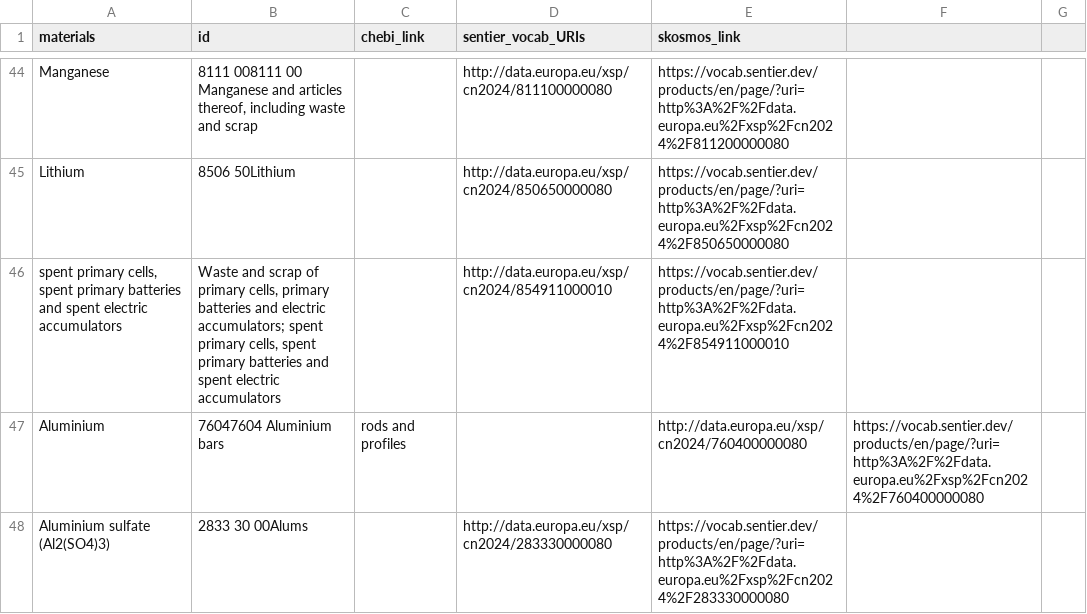
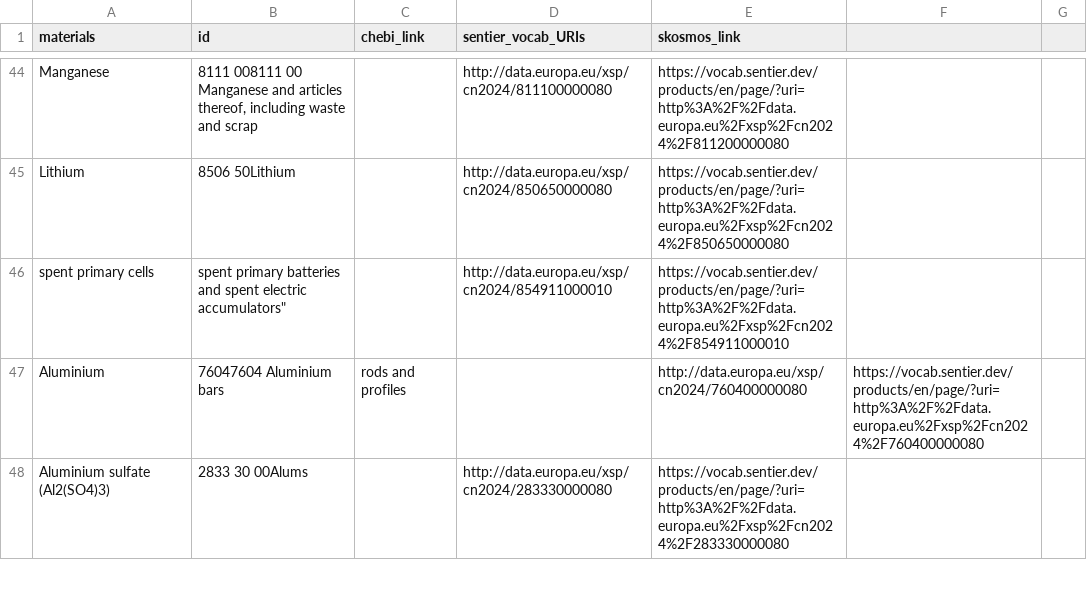
Before and after one commit to samanehfayyaz/batterway, a CSV file: data/uri_of_materials.csv, drawn as a sheet; only a part is shown, gaps mark what is left out.

Commit message:
Update uri_of_materials.csv

```diff
--- a/data/uri_of_materials.csv
+++ b/data/uri_of_materials.csv
@@ -45,3 +45,3 @@ Manganese,"8111 008111 00 Manganese and articles thereof, including waste and sc
 Lithium,8506 50Lithium,,http://data.europa.eu/xsp/cn2024/850650000080,https://vocab.sentier.dev/products/en/page/?uri=http%3A%2F%2Fdata.europa.eu%2Fxsp%2Fcn2024%2F850650000080
-"spent primary cells, spent primary batteries and spent electric accumulators","Waste and scrap of primary cells, primary batteries and electric accumulators; spent primary cells, spent primary batteries and spent electric accumulators",,http://data.europa.eu/xsp/cn2024/854911000010,https://vocab.sentier.dev/products/en/page/?uri=http%3A%2F%2Fdata.europa.eu%2Fxsp%2Fcn2024%2F854911000010
+spent primary cells, spent primary batteries and spent electric accumulators",,http://data.europa.eu/xsp/cn2024/854911000010,https://vocab.sentier.dev/products/en/page/?uri=http%3A%2F%2Fdata.europa.eu%2Fxsp%2Fcn2024%2F854911000010
 Aluminium, 76047604 Aluminium bars, rods and profiles,, http://data.europa.eu/xsp/cn2024/760400000080, https://vocab.sentier.dev/products/en/page/?uri=http%3A%2F%2Fdata.europa.eu%2Fxsp%2Fcn2024%2F760400000080
```
